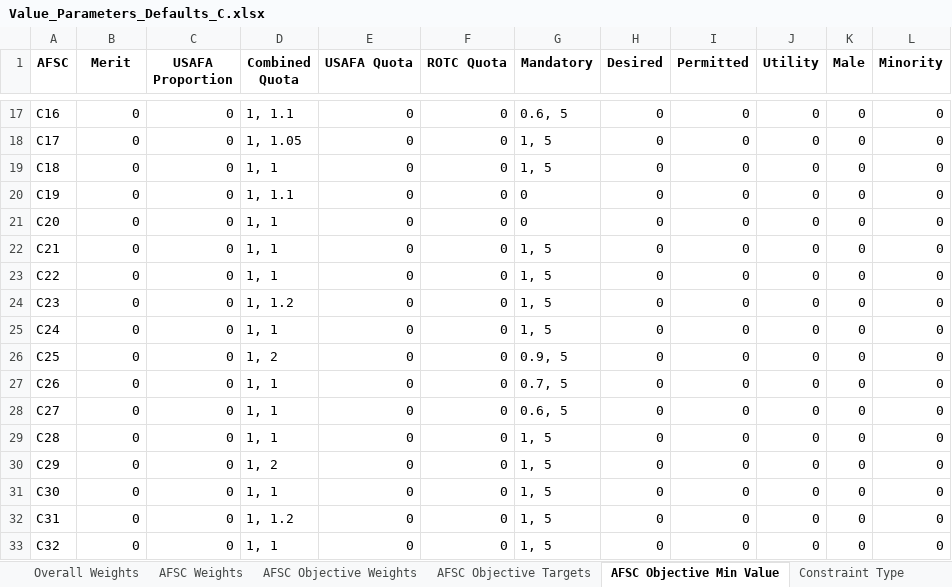
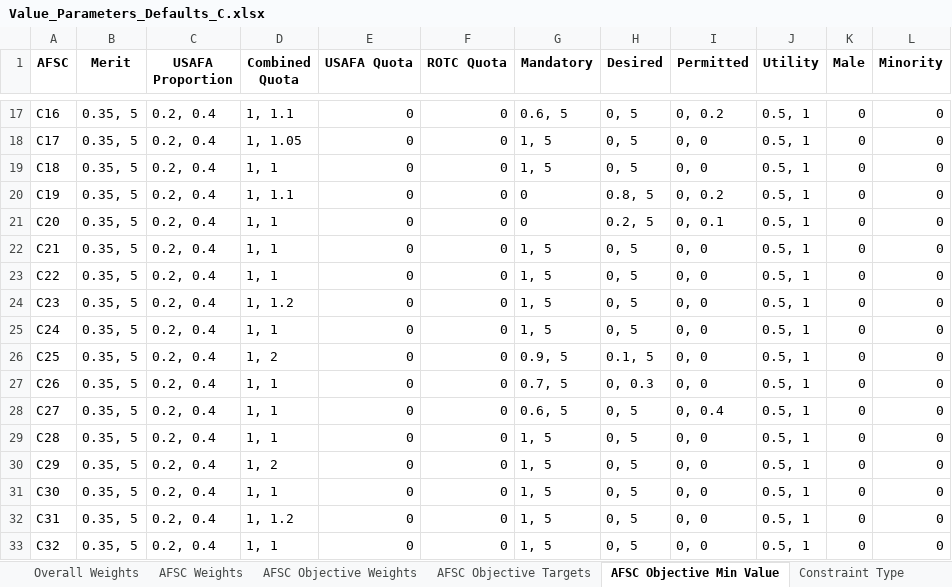
Before and after one commit to dglaird/afccp, an Excel workbook: afccp/resources/support/Value_Parameters_Defaults_C.xlsx, sheet AFSC Objective Min Value, drawn as a sheet; only a part is shown, gaps mark what is left out; values as stored, in another font and other column widths than the file's, no borders; the diff covers the shown part only; the diff names each change by its address in the sheet, - before the commit and + after, or states it on an @@ line.

```diff
--- a/afccp/resources/support/Value_Parameters_Defaults_C.xlsx (sheet AFSC Objective Min Value)
+++ b/afccp/resources/support/Value_Parameters_Defaults_C.xlsx (sheet AFSC Objective Min Value)
-B17:B33 (Merit): 0
+B17:B33 (Merit): 0.35, 5
-C17:C33 (USAFA Proportion): 0
+C17:C33 (USAFA Proportion): 0.2, 0.4
-H17:H19 (Desired): 0
+H17:H19 (Desired): 0, 5
-I17 (Permitted): 0
+I17 (Permitted): 0, 0.2
-J17:J33 (Utility): 0
+J17:J33 (Utility): 0.5, 1
-I18:I19 (Permitted): 0
+I18:I19 (Permitted): 0, 0
-H20 (Desired): 0
+H20 (Desired): 0.8, 5
-I20 (Permitted): 0
+I20 (Permitted): 0, 0.2
-H21 (Desired): 0
+H21 (Desired): 0.2, 5
-I21 (Permitted): 0
+I21 (Permitted): 0, 0.1
-H22:H25 (Desired): 0
+H22:H25 (Desired): 0, 5
-I22:I27 (Permitted): 0
+I22:I27 (Permitted): 0, 0
-H26 (Desired): 0
+H26 (Desired): 0.1, 5
-H27 (Desired): 0
+H27 (Desired): 0, 0.3
-H28:H33 (Desired): 0
+H28:H33 (Desired): 0, 5
-I28 (Permitted): 0
+I28 (Permitted): 0, 0.4
-I29:I33 (Permitted): 0
+I29:I33 (Permitted): 0, 0
```
Also changed, not shown: 75 edited cells elsewhere in this sheet, afccp/resources/instances/Real C.xlsx, 5 other files.
